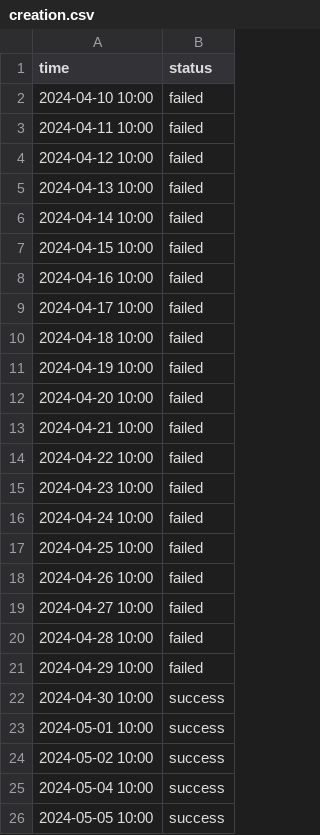
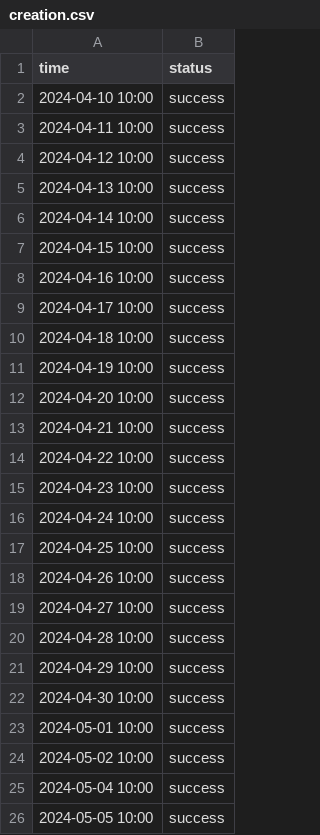
Before and after one commit to nexoscreator/web-status, a CSV file: content/logs/creation.csv, drawn as a sheet; only a part is shown.

```diff
--- a/content/logs/creation.csv
+++ b/content/logs/creation.csv
@@ -1,22 +1,22 @@
 time, status
-2024-04-10 10:00, failed
-2024-04-11 10:00, failed
-2024-04-12 10:00, failed
-2024-04-13 10:00, failed
-2024-04-14 10:00, failed
-2024-04-15 10:00, failed
-2024-04-16 10:00, failed
-2024-04-17 10:00, failed
-2024-04-18 10:00, failed
-2024-04-19 10:00, failed
-2024-04-20 10:00, failed
-2024-04-21 10:00, failed
-2024-04-22 10:00, failed
-2024-04-23 10:00, failed
-2024-04-24 10:00, failed
-2024-04-25 10:00, failed
-2024-04-26 10:00, failed
-2024-04-27 10:00, failed
-2024-04-28 10:00, failed
-2024-04-29 10:00, failed
+2024-04-10 10:00, success
+2024-04-11 10:00, success
+2024-04-12 10:00, success
+2024-04-13 10:00, success
+2024-04-14 10:00, success
+2024-04-15 10:00, success
+2024-04-16 10:00, success
+2024-04-17 10:00, success
+2024-04-18 10:00, success
+2024-04-19 10:00, success
+2024-04-20 10:00, success
+2024-04-21 10:00, success
+2024-04-22 10:00, success
+2024-04-23 10:00, success
+2024-04-24 10:00, success
+2024-04-25 10:00, success
+2024-04-26 10:00, success
+2024-04-27 10:00, success
+2024-04-28 10:00, success
+2024-04-29 10:00, success
 2024-04-30 10:00, success
```
Also changed, not shown: content/logs/crafting.csv, content/logs/nexos-chat.csv, 7 other files.
